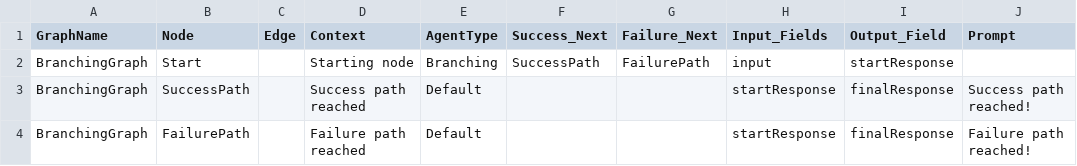
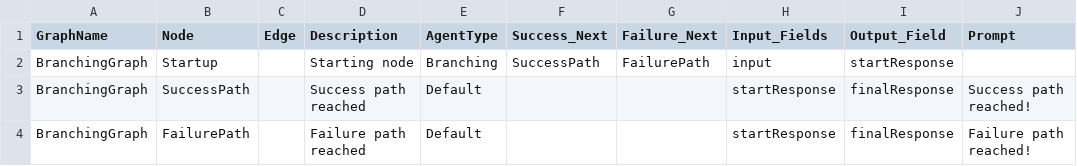
Before and after one commit to jwwelbor/AgentMap, a CSV file: examples/BranchingGraph.csv, drawn as a sheet.

```diff
--- a/examples/BranchingGraph.csv
+++ b/examples/BranchingGraph.csv
@@ -1,3 +1,3 @@
-GraphName,Node,Edge,Context,AgentType,Success_Next,Failure_Next,Input_Fields,Output_Field,Prompt
-BranchingGraph,Start,,Starting node,Branching,SuccessPath,FailurePath,input,startResponse,
+GraphName,Node,Edge,Description,AgentType,Success_Next,Failure_Next,Input_Fields,Output_Field,Prompt
+BranchingGraph,Startup,,Starting node,Branching,SuccessPath,FailurePath,input,startResponse,
 BranchingGraph,SuccessPath,,Success path reached,Default,,,startResponse,finalResponse,Success path reached!
```
Also changed, not shown: examples/LinearGraph.csv, 11 other files.
